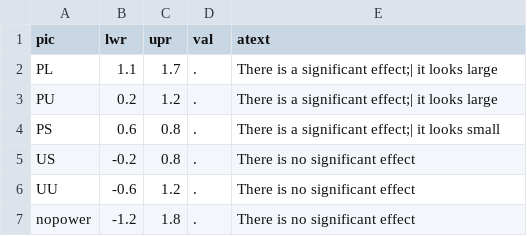
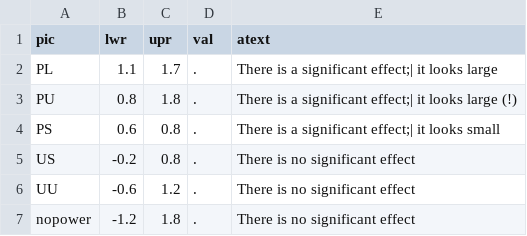
Before and after one commit to dushoff/ResearchSandbox, a TSV file: oldsig.clarpix.tsv, drawn as a sheet.

Commit message:
modified:   oldsig.clarpix.tsv

```diff
--- a/oldsig.clarpix.tsv
+++ b/oldsig.clarpix.tsv
@@ -2,3 +2,3 @@ pic	lwr	upr	val	atext
 PL	1.1	1.7	.	There is a significant effect;| it looks large
-PU	0.2	1.2	.	There is a significant effect;| it looks large
+PU	0.8	1.8	.	There is a significant effect;| it looks large (!)
 PS	0.6	0.8	.	There is a significant effect;| it looks small
```
